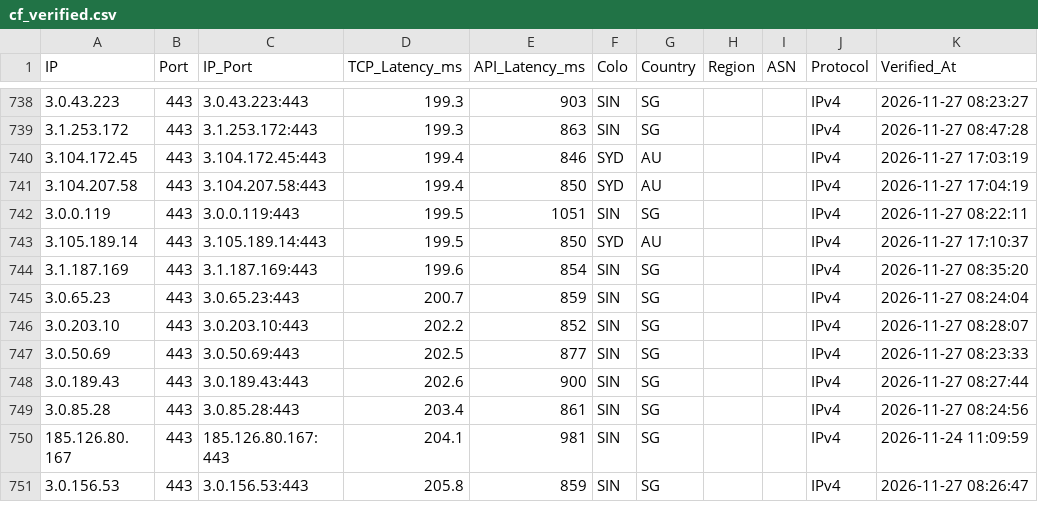
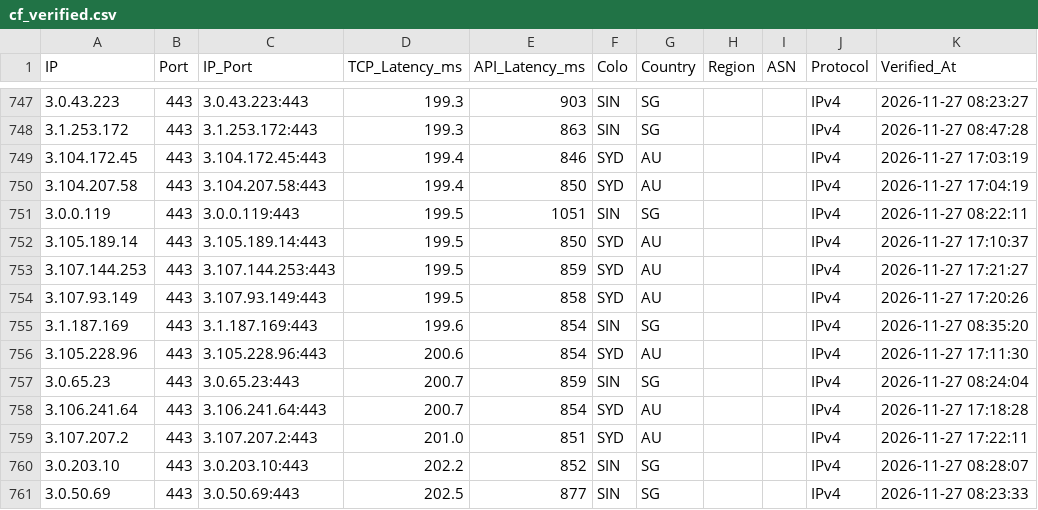
Before and after one commit to hjnzx01/ce-shi-1, a CSV file: output/cf_verified.csv, drawn as a sheet; only a part is shown, gaps mark what is left out; the shorter side is filled out with more unchanged rows; the diff covers the shown part only; the diff names each change by its address in the sheet, - before the commit and + after, or states it on an @@ line.

```diff
--- a/output/cf_verified.csv
+++ b/output/cf_verified.csv
+row 753: 3.107.144.253 | 443 | 3.107.144.253:443 | 199.5 | 859 | SYD | AU |  |  | IPv4 | 2026-11-27 17:21:27
+row 754: 3.107.93.149 | 443 | 3.107.93.149:443 | 199.5 | 858 | SYD | AU |  |  | IPv4 | 2026-11-27 17:20:26
+row 756: 3.105.228.96 | 443 | 3.105.228.96:443 | 200.6 | 854 | SYD | AU |  |  | IPv4 | 2026-11-27 17:11:30
+row 758: 3.106.241.64 | 443 | 3.106.241.64:443 | 200.7 | 854 | SYD | AU |  |  | IPv4 | 2026-11-27 17:18:28
+row 759: 3.107.207.2 | 443 | 3.107.207.2:443 | 201.0 | 851 | SYD | AU |  |  | IPv4 | 2026-11-27 17:22:11
```
Also changed, not shown: 9 added rows elsewhere in this file, 3 other files.
